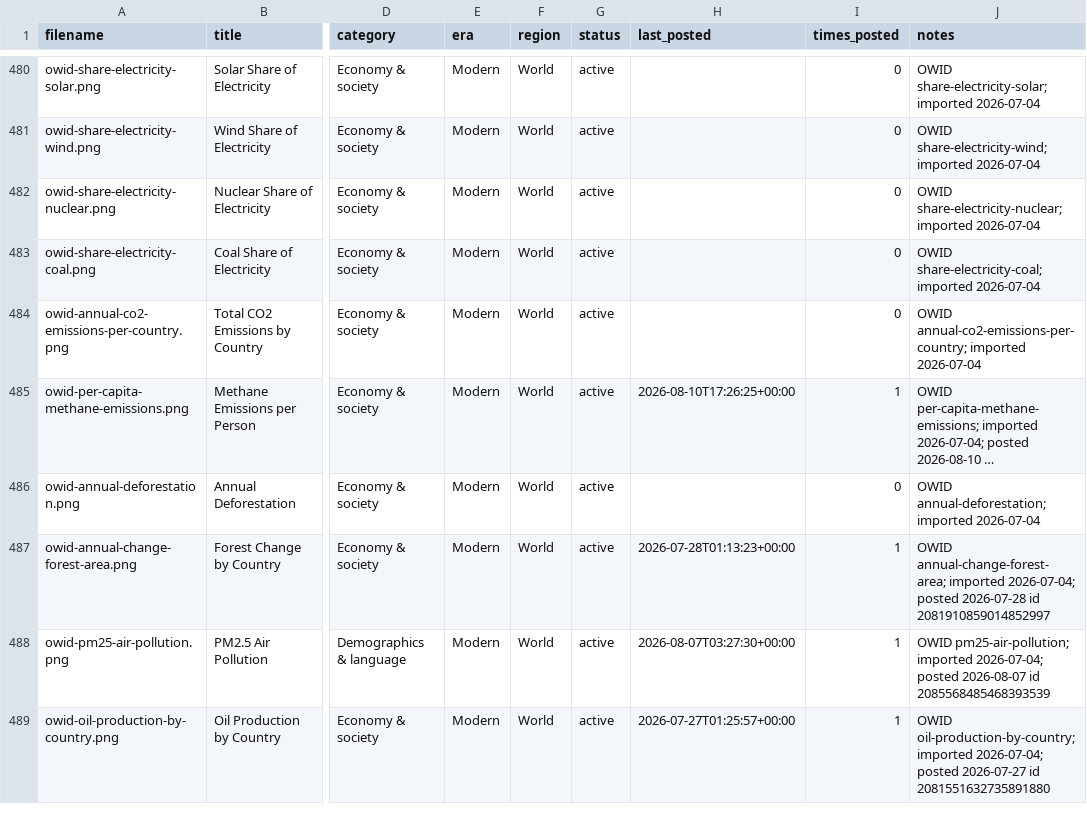
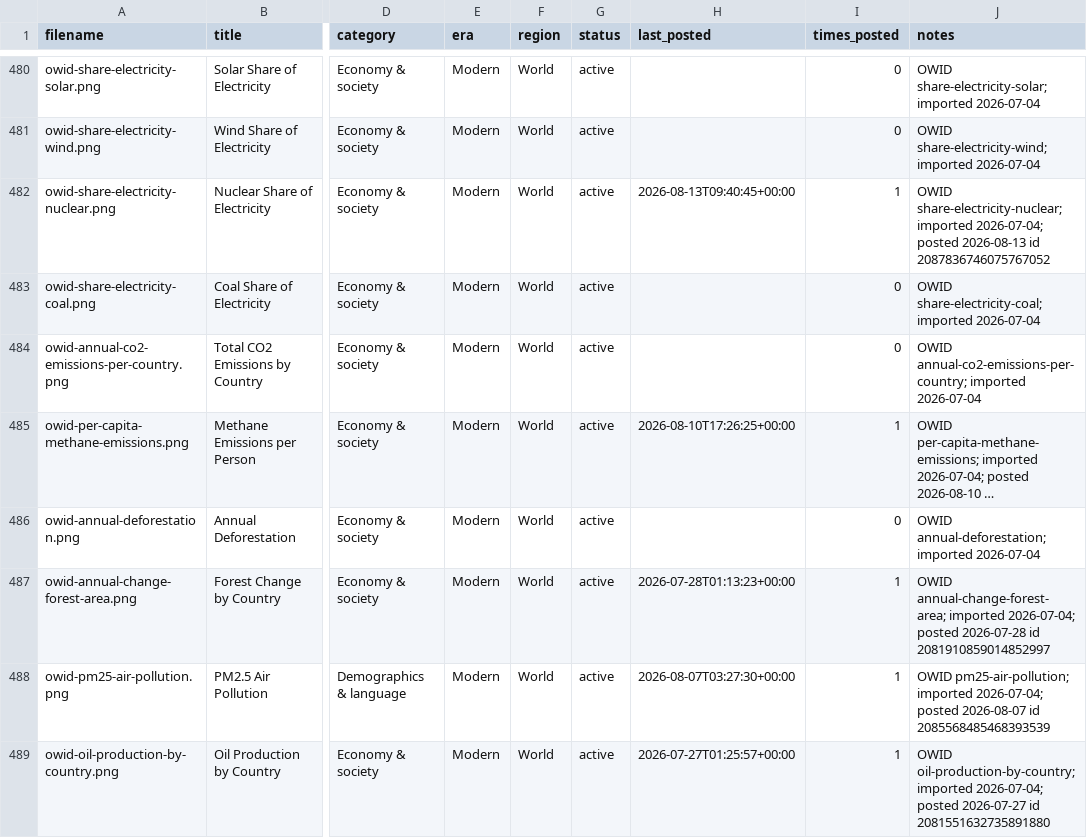
Before and after one commit to gypsykingHU/forummapping-x, a CSV file: content_database.csv, drawn as a sheet; only a part is shown, gaps mark what is left out; long unchanged cells end in …; the diff names each change by its address in the sheet, - before the commit and + after, or states it on an @@ line.

Commit message:
log: post 2026-08-13_09:40

```diff
--- a/content_database.csv
+++ b/content_database.csv
-H482 (last_posted): (empty)
+H482 (last_posted): 2026-08-13T09:40:45+00:00
-I482 (times_posted): 0
+I482 (times_posted): 1
-J482 (notes): …share-electricity-nuclear; imported 2026-07-04
+J482 (notes): …share-electricity-nuclear; imported 2026-07-04; posted 2026-08-13 id 2087836746075767052
```
